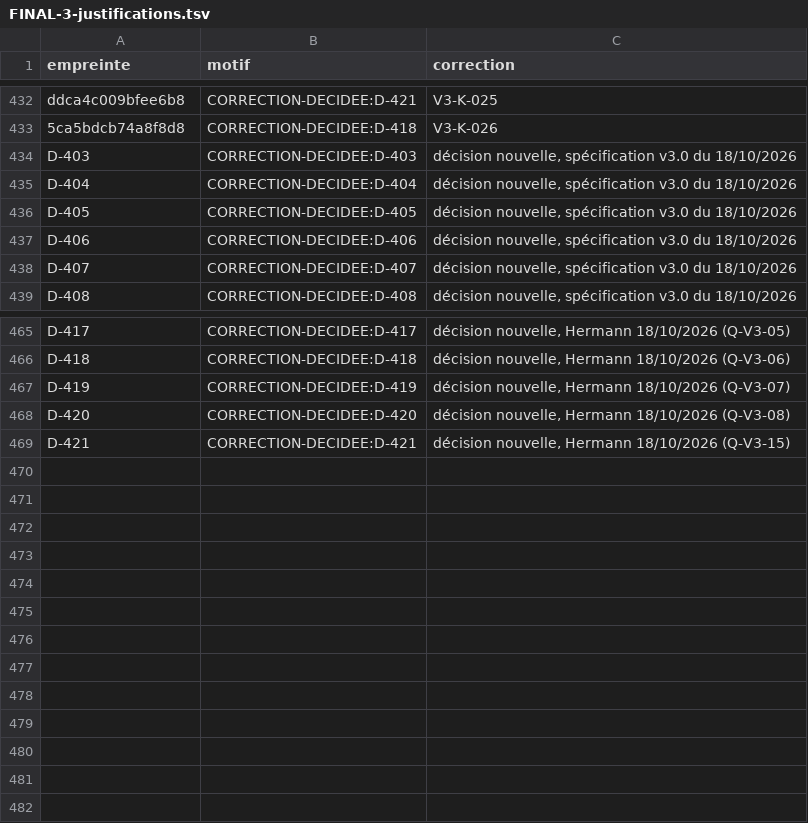
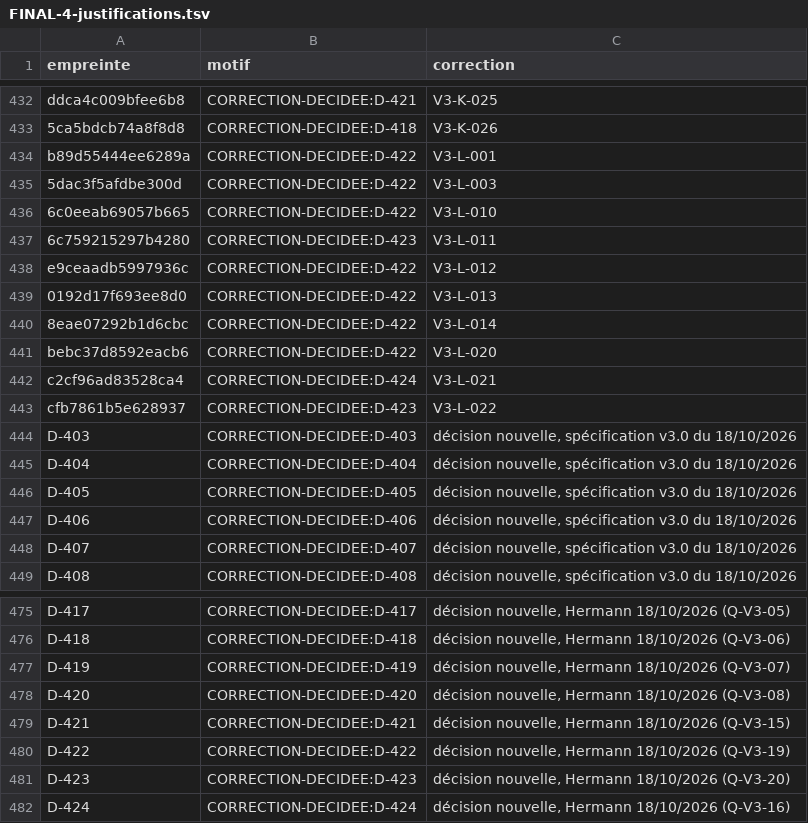
Before and after one commit to MyUncried/Application-Routine, a TSV file: openspec/changes/integration-parametres-execution-v3/controles/FINAL-4-justifications.tsv (was openspec/changes/integration-parametres-execution-v3/controles/FINAL-3-justifications.tsv), drawn as a sheet; only a part is shown, gaps mark what is left out.

```diff
--- a/openspec/changes/integration-parametres-execution-v3/controles/FINAL-3-justifications.tsv
+++ b/openspec/changes/integration-parametres-execution-v3/controles/FINAL-4-justifications.tsv
@@ -433,2 +433,12 @@ ddca4c009bfee6b8	CORRECTION-DECIDEE:D-421	V3-K-025
 5ca5bdcb74a8f8d8	CORRECTION-DECIDEE:D-418	V3-K-026
+b89d55444ee6289a	CORRECTION-DECIDEE:D-422	V3-L-001
+5dac3f5afdbe300d	CORRECTION-DECIDEE:D-422	V3-L-003
+6c0eeab69057b665	CORRECTION-DECIDEE:D-422	V3-L-010
+6c759215297b4280	CORRECTION-DECIDEE:D-423	V3-L-011
+e9ceaadb5997936c	CORRECTION-DECIDEE:D-422	V3-L-012
+0192d17f693ee8d0	CORRECTION-DECIDEE:D-422	V3-L-013
+8eae07292b1d6cbc	CORRECTION-DECIDEE:D-422	V3-L-014
+bebc37d8592eacb6	CORRECTION-DECIDEE:D-422	V3-L-020
+c2cf96ad83528ca4	CORRECTION-DECIDEE:D-424	V3-L-021
+cfb7861b5e628937	CORRECTION-DECIDEE:D-423	V3-L-022
 D-403	CORRECTION-DECIDEE:D-403	décision nouvelle, spécification v3.0 du 18/10/2026
@@ -469 +479,4 @@ D-420	CORRECTION-DECIDEE:D-420	décision nouvelle, Hermann 18/10/2026 (Q-V3-08)
 D-421	CORRECTION-DECIDEE:D-421	décision nouvelle, Hermann 18/10/2026 (Q-V3-15)
+D-422	CORRECTION-DECIDEE:D-422	décision nouvelle, Hermann 18/10/2026 (Q-V3-19)
+D-423	CORRECTION-DECIDEE:D-423	décision nouvelle, Hermann 18/10/2026 (Q-V3-20)
+D-424	CORRECTION-DECIDEE:D-424	décision nouvelle, Hermann 18/10/2026 (Q-V3-16)
```
Also changed, not shown: openspec/changes/integration-parametres-execution-v3/controles/FINAL-4-detail.tsv, openspec/changes/integration-parametres-execution-v3/justifications-identifiants.tsv, 19 other files.
